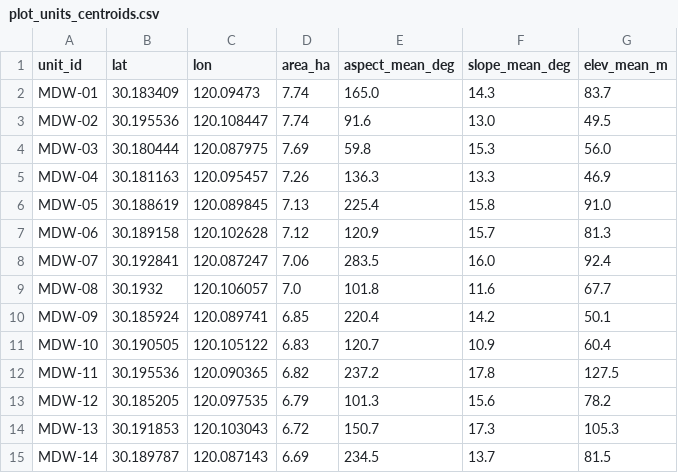
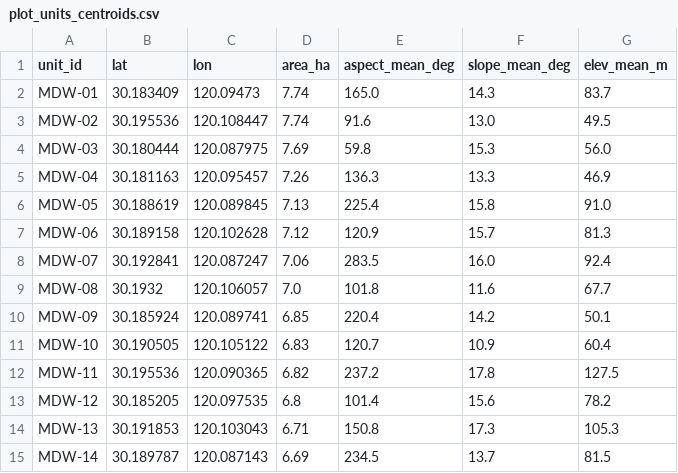
Before and after one commit to ZhiyouXu50/tea-garden-report, a CSV file: outputs/plot_units_centroids.csv, drawn as a sheet.

```diff
--- a/outputs/plot_units_centroids.csv
+++ b/outputs/plot_units_centroids.csv
@@ -12,4 +12,4 @@ MDW-10,30.190505,120.105122,6.83,120.7,10.9,60.4
 MDW-11,30.195536,120.090365,6.82,237.2,17.8,127.5
-MDW-12,30.185205,120.097535,6.79,101.3,15.6,78.2
-MDW-13,30.191853,120.103043,6.72,150.7,17.3,105.3
+MDW-12,30.185205,120.097535,6.8,101.4,15.6,78.2
+MDW-13,30.191853,120.103043,6.71,150.8,17.3,105.3
 MDW-14,30.189787,120.087143,6.69,234.5,13.7,81.5
```
Also changed, not shown: 18 other files.
